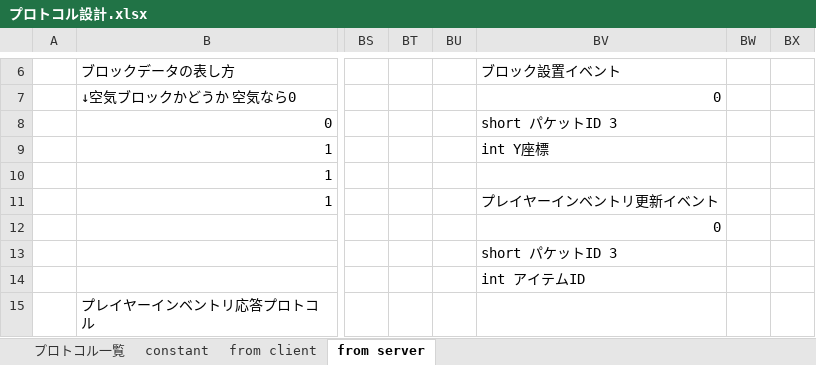
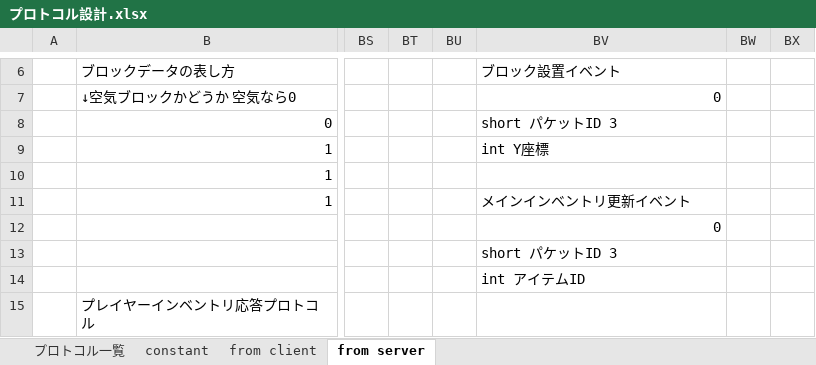
Before and after one commit to moorestech/moorestech, an Excel workbook: Server.Protocol/プロトコル設計.xlsx, sheet from server, drawn as a sheet; only a part is shown, gaps mark what is left out; values as stored, in another font and other column widths than the file's, no borders; the diff names each change by its address in the sheet, - before the commit and + after, or states it on an @@ line.

```diff
--- a/Server.Protocol/プロトコル設計.xlsx (sheet from server)
+++ b/Server.Protocol/プロトコル設計.xlsx (sheet from server)
-BV11: プレイヤーインベントリ更新イベント
+BV11: メインインベントリ更新イベント
```
Also changed, not shown: sheet from client, sheet プロトコル一覧.
